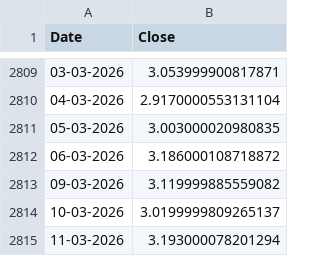
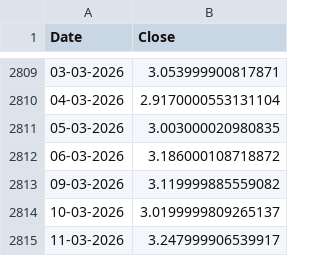
Before and after one commit to yieldchaser/nat-gas-data-pipeline, a CSV file: data/nat_gas_continuous.csv, drawn as a sheet; only a part is shown, gaps mark what is left out.

```diff
--- a/data/nat_gas_continuous.csv
+++ b/data/nat_gas_continuous.csv
@@ -2814,2 +2814,2 @@ Date,Close
 10-03-2026,3.0199999809265137
-11-03-2026,3.193000078201294
+11-03-2026,3.247999906539917
```
